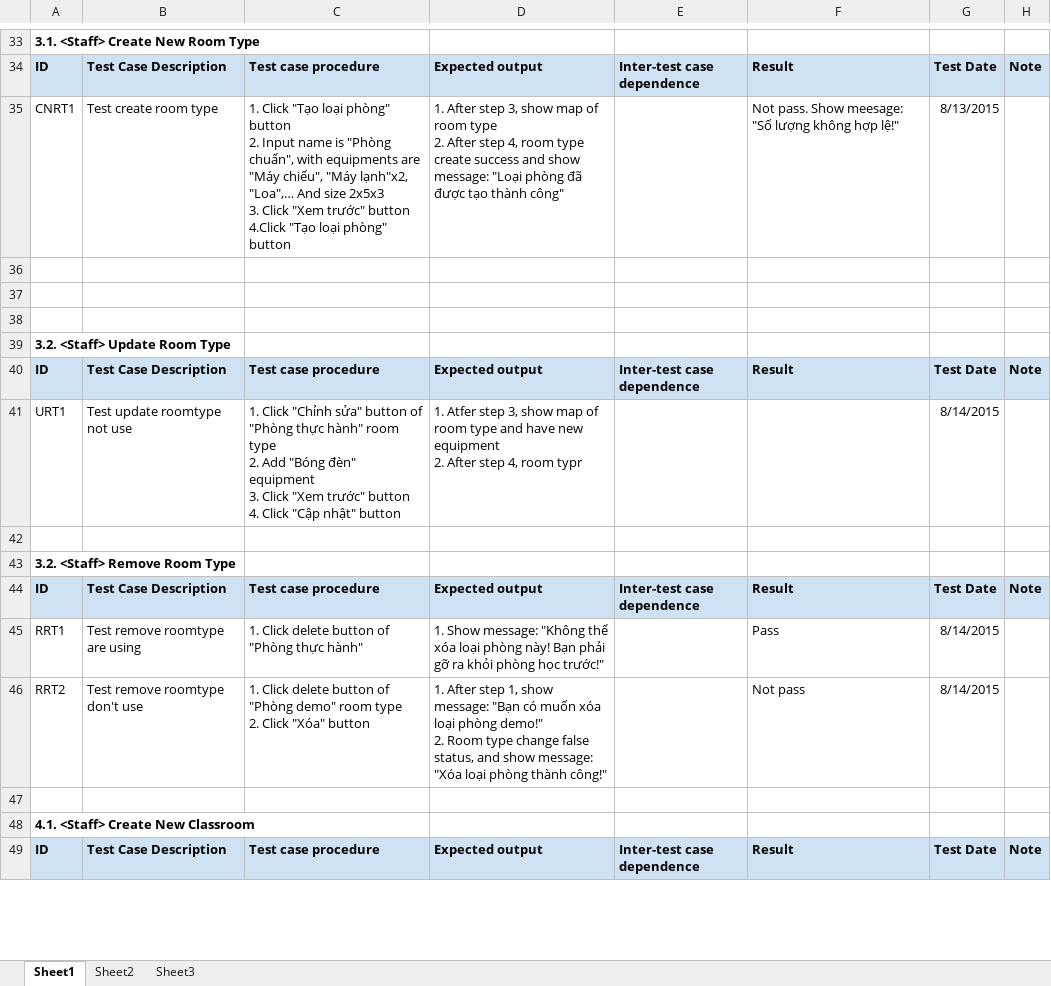
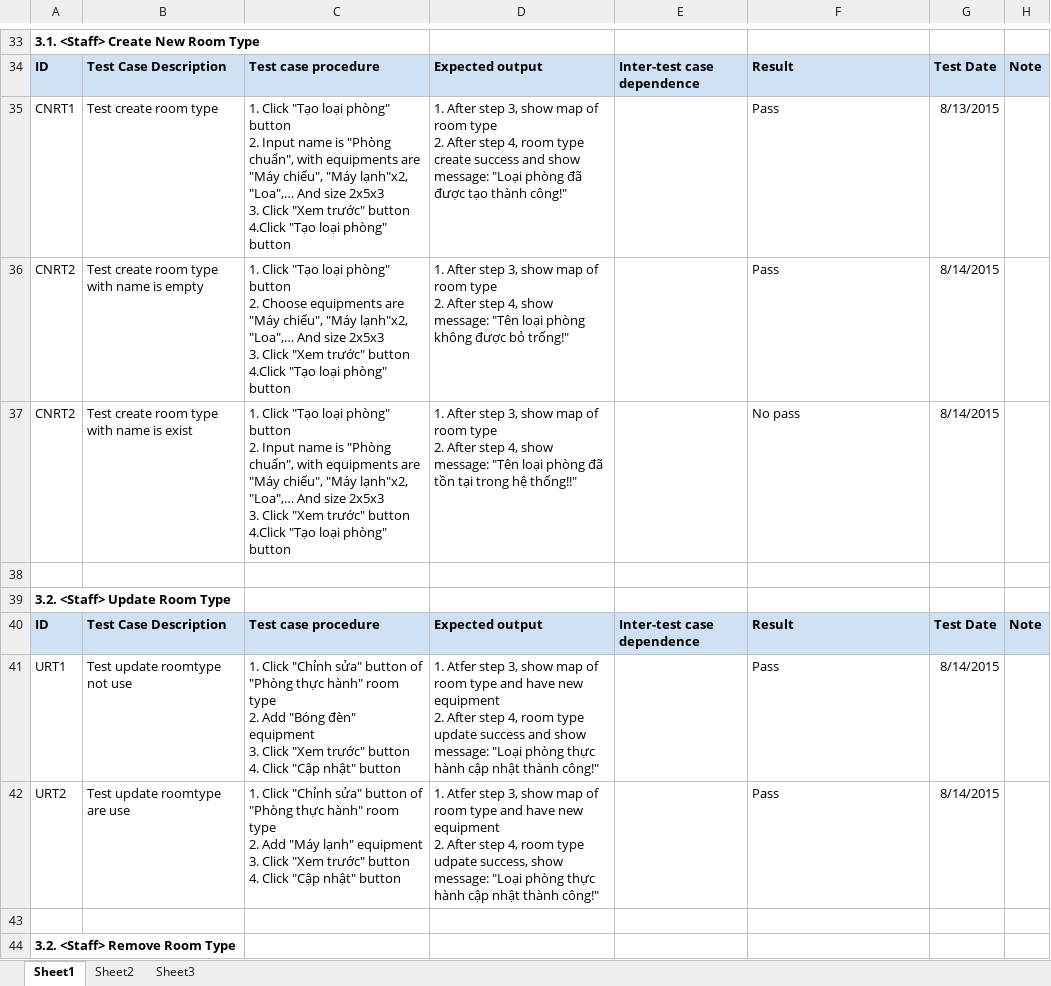
Before and after one commit to tranquang9a1/ECRM, an Excel workbook: Document/TemplateTesting.xlsx, sheet Sheet1, drawn as a sheet; only a part is shown, gaps mark what is left out; the shorter side is filled out with more unchanged rows; values as stored, in another font and other column widths than the file's, no borders; ↵ is a line break in a cell; the diff names each change by its address in the sheet, - before the commit and + after, or states it on an @@ line.

```diff
--- a/Document/TemplateTesting.xlsx (sheet Sheet1)
+++ b/Document/TemplateTesting.xlsx (sheet Sheet1)
-D35: …tạo thành công"
+D35: …tạo thành công!"
-F35: Not pass. Show meesage: "Số lượng không hợp lệ!"
+F35: Pass
-row 36: (empty)
+row 36: CNRT2 | Test create room type with name is empty | 1. Click "Tạo loại phòng" button ↵ 2. Choose equipments are "Máy chiếu", "Máy lạnh"x2, "Loa",… And size 2x5x3 ↵ 3. Click "Xem trước" button ↵ 4.Click "Tạo loại phòng" button | 1. After step 3, show map of room type ↵ 2. After step 4, show message: "Tên loại phòng không được bỏ trống!" |  | Pass | 8/14/2015
-row 37: (empty)
+row 37: CNRT2 | Test create room type with name is exist | 1. Click "Tạo loại phòng" button ↵ 2. Input name is "Phòng chuẩn", with equipments are "Máy chiếu", "Máy lạnh"x2, "Loa",… And size 2x5x3 ↵ 3. Click "Xem trước" button ↵ 4.Click "Tạo loại phòng" button | 1. After step 3, show map of room type ↵ 2. After step 4, show message: "Tên loại phòng đã tồn tại trong hệ thống!!" |  | No pass | 8/14/2015
-D41: …4, room typr
+D41: …4, room type update success and show message: "Loại phòng thực hành cập nhật thành công!"
-F41: (empty)
+F41: Pass
+row 42: URT2 | Test update roomtype are use | 1. Click "Chỉnh sửa" button of "Phòng thực hành" room type ↵ 2. Add "Máy lạnh" equipment ↵ 3. Click "Xem trước" button ↵ 4. Click "Cập nhật" button | 1. Atfer step 3, show map of room type and have new equipment ↵ 2. After step 4, room type udpate success, show message: "Loại phòng thực hành cập nhật thành công!" |  | Pass | 8/14/2015
```
